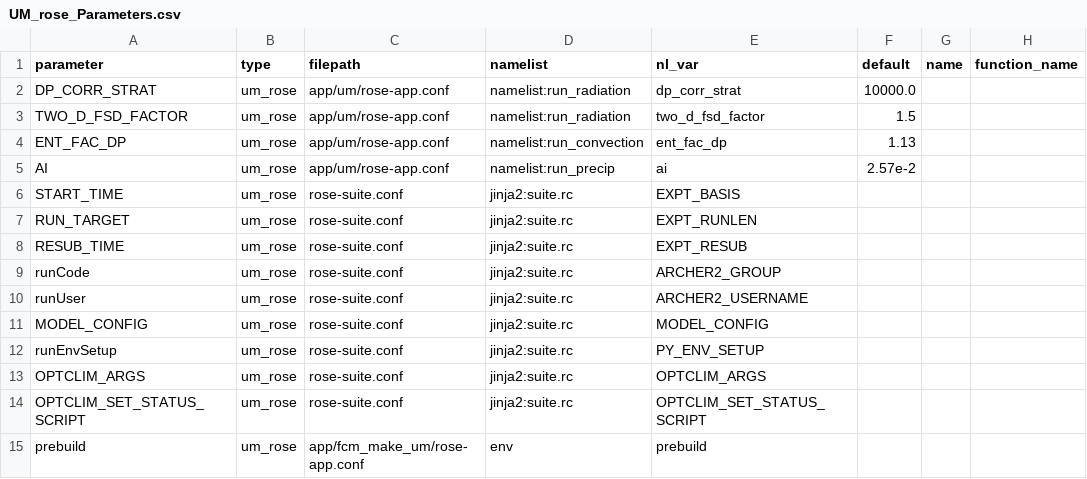
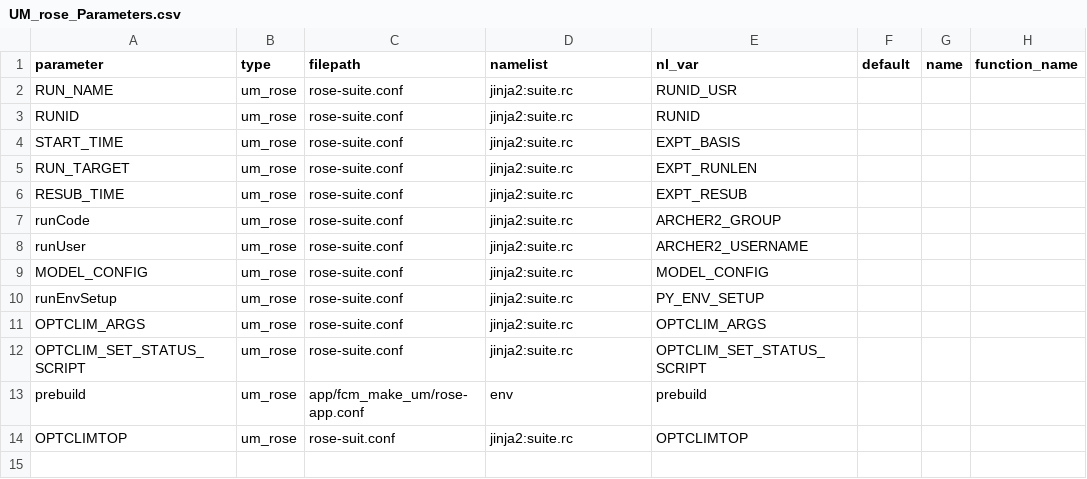
Before and after one commit to SimonTett/ModelOptimisation, a CSV file: OptClimVn3/Models/parameter_config/UM_rose_Parameters.csv, drawn as a sheet.

```diff
--- a/OptClimVn3/Models/parameter_config/UM_rose_Parameters.csv
+++ b/OptClimVn3/Models/parameter_config/UM_rose_Parameters.csv
@@ -1,6 +1,4 @@
 parameter,type,filepath,namelist,nl_var,default,name,function_name
-DP_CORR_STRAT,um_rose,app/um/rose-app.conf,namelist:run_radiation,dp_corr_strat,10000.0,,
-TWO_D_FSD_FACTOR,um_rose,app/um/rose-app.conf,namelist:run_radiation,two_d_fsd_factor,1.5,,
-ENT_FAC_DP,um_rose,app/um/rose-app.conf,namelist:run_convection,ent_fac_dp,1.13,,
-AI,um_rose,app/um/rose-app.conf,namelist:run_precip,ai,2.57e-2,,
+RUN_NAME,um_rose,rose-suite.conf,jinja2:suite.rc,RUNID_USR,,,
+RUNID,um_rose,rose-suite.conf,jinja2:suite.rc,RUNID,,,
 START_TIME,um_rose,rose-suite.conf,jinja2:suite.rc,EXPT_BASIS,,,
@@ -15 +13,2 @@ OPTCLIM_SET_STATUS_SCRIPT,um_rose,rose-suite.conf,jinja2:suite.rc,OPTCLIM_SET_ST
 prebuild,um_rose,app/fcm_make_um/rose-app.conf,env,prebuild,,,
+OPTCLIMTOP,um_rose,rose-suit.conf,jinja2:suite.rc,OPTCLIMTOP,,,
```
Also changed, not shown: 8 other files.
